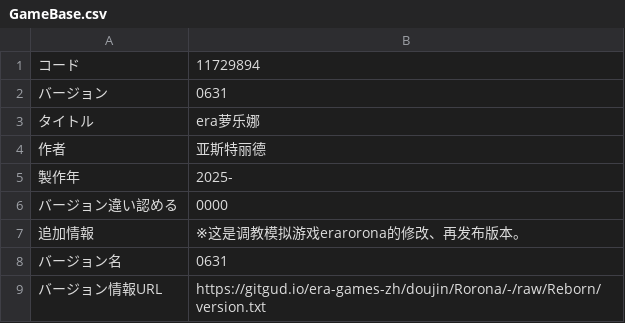
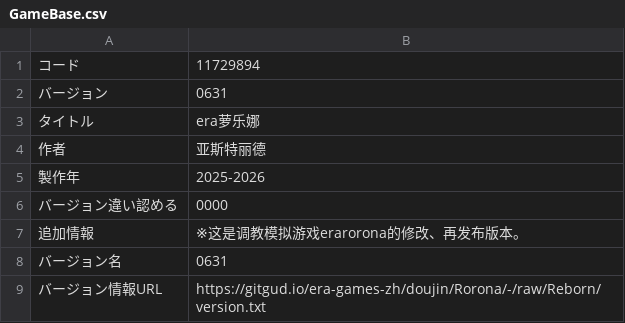
Before and after one commit to Future-R/erarorona, a CSV file: CSV/GameBase.csv, drawn as a sheet.

Commit message:
chore: 主界面信息更新

```diff
--- a/CSV/GameBase.csv
+++ b/CSV/GameBase.csv
@@ -4,3 +4,3 @@
 作者,亚斯特丽德
-製作年,2025-
+製作年,2025-2026
 バージョン違い認める,0000
```
